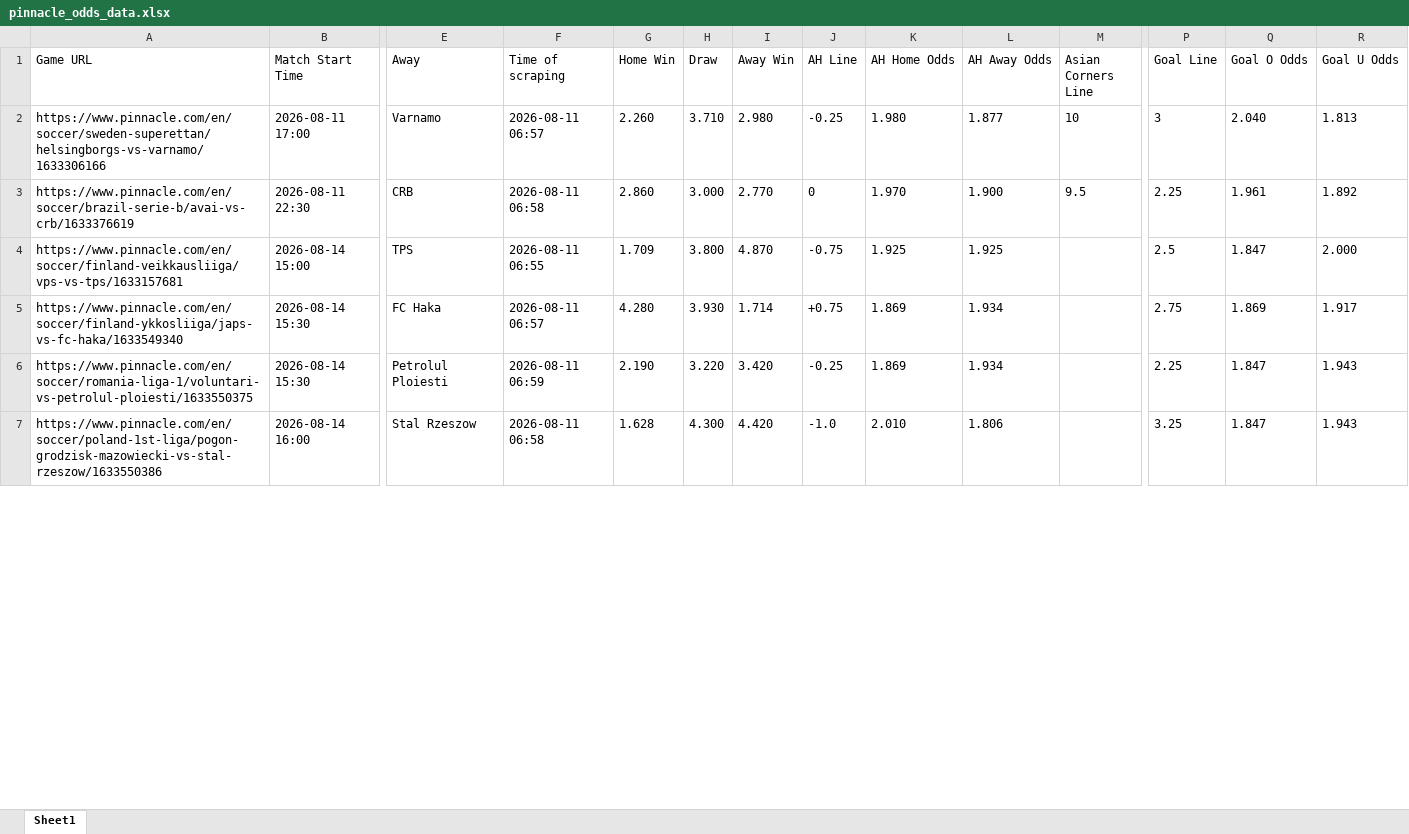
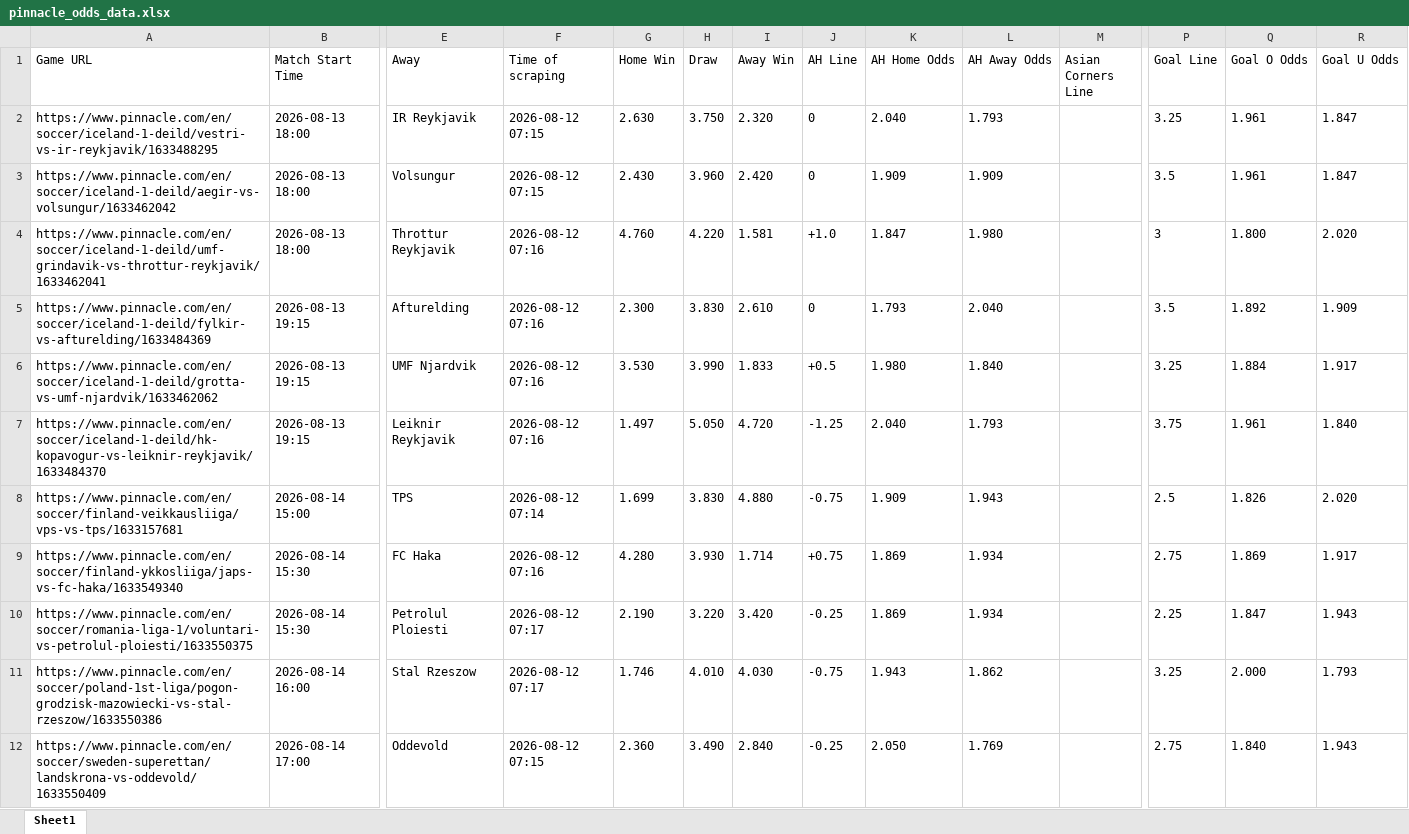
Before and after one commit to super-luke-chambers/pin_scraper, an Excel workbook: outputs/pinnacle_odds_data.xlsx, sheet Sheet1, drawn as a sheet; only a part is shown, gaps mark what is left out; values as stored, in another font and other column widths than the file's, no borders; removed rows and columns are numbered as before the commit, all else as after; rows hold the shown columns only; the diff covers the shown part only; the diff names each change by its address in the sheet, - before the commit and + after, or states it on an @@ line.

```diff
--- a/outputs/pinnacle_odds_data.xlsx (sheet Sheet1)
+++ b/outputs/pinnacle_odds_data.xlsx (sheet Sheet1)
-row 2: https://www.pinnacle.com/en/soccer/sweden-superettan/helsingborgs-vs-varnamo/1633306166 | 2026-08-11 17:00 | Varnamo | 2026-08-11 06:57 | 2.260 | 3.710 | 2.980 | -0.25 | 1.980 | 1.877 | 10 | 3 | 2.040 | 1.813
-row 3: https://www.pinnacle.com/en/soccer/brazil-serie-b/avai-vs-crb/1633376619 | 2026-08-11 22:30 | CRB | 2026-08-11 06:58 | 2.860 | 3.000 | 2.770 | 0 | 1.970 | 1.900 | 9.5 | 2.25 | 1.961 | 1.892
+row 2: https://www.pinnacle.com/en/soccer/iceland-1-deild/vestri-vs-ir-reykjavik/1633488295 | 2026-08-13 18:00 | IR Reykjavik | 2026-08-12 07:15 | 2.630 | 3.750 | 2.320 | 0 | 2.040 | 1.793 |  | 3.25 | 1.961 | 1.847
+row 3: https://www.pinnacle.com/en/soccer/iceland-1-deild/aegir-vs-volsungur/1633462042 | 2026-08-13 18:00 | Volsungur | 2026-08-12 07:15 | 2.430 | 3.960 | 2.420 | 0 | 1.909 | 1.909 |  | 3.5 | 1.961 | 1.847
+row 4: https://www.pinnacle.com/en/soccer/iceland-1-deild/umf-grindavik-vs-throttur-reykjavik/1633462041 | 2026-08-13 18:00 | Throttur Reykjavik | 2026-08-12 07:16 | 4.760 | 4.220 | 1.581 | +1.0 | 1.847 | 1.980 |  | 3 | 1.800 | 2.020
+row 5: https://www.pinnacle.com/en/soccer/iceland-1-deild/fylkir-vs-afturelding/1633484369 | 2026-08-13 19:15 | Afturelding | 2026-08-12 07:16 | 2.300 | 3.830 | 2.610 | 0 | 1.793 | 2.040 |  | 3.5 | 1.892 | 1.909
+row 6: https://www.pinnacle.com/en/soccer/iceland-1-deild/grotta-vs-umf-njardvik/1633462062 | 2026-08-13 19:15 | UMF Njardvik | 2026-08-12 07:16 | 3.530 | 3.990 | 1.833 | +0.5 | 1.980 | 1.840 |  | 3.25 | 1.884 | 1.917
+row 7: https://www.pinnacle.com/en/soccer/iceland-1-deild/hk-kopavogur-vs-leiknir-reykjavik/1633484370 | 2026-08-13 19:15 | Leiknir Reykjavik | 2026-08-12 07:16 | 1.497 | 5.050 | 4.720 | -1.25 | 2.040 | 1.793 |  | 3.75 | 1.961 | 1.840
-F8 (Time of scraping): 2026-08-11 06:55
+F8 (Time of scraping): 2026-08-12 07:14
-G8 (Home Win): 1.709
+G8 (Home Win): 1.699
-H8 (Draw): 3.800
+H8 (Draw): 3.830
-I8 (Away Win): 4.870
+I8 (Away Win): 4.880
-K8 (AH Home Odds): 1.925
+K8 (AH Home Odds): 1.909
-L8 (AH Away Odds): 1.925
+L8 (AH Away Odds): 1.943
-Q8 (Goal O Odds): 1.847
+Q8 (Goal O Odds): 1.826
-R8 (Goal U Odds): 2.000
+R8 (Goal U Odds): 2.020
-F9 (Time of scraping): 2026-08-11 06:57
+F9 (Time of scraping): 2026-08-12 07:16
-F10 (Time of scraping): 2026-08-11 06:59
+F10 (Time of scraping): 2026-08-12 07:17
-F11 (Time of scraping): 2026-08-11 06:58
+F11 (Time of scraping): 2026-08-12 07:17
-G11 (Home Win): 1.628
+G11 (Home Win): 1.746
-H11 (Draw): 4.300
+H11 (Draw): 4.010
-I11 (Away Win): 4.420
+I11 (Away Win): 4.030
-J11 (AH Line): -1.0
+J11 (AH Line): -0.75
-K11 (AH Home Odds): 2.010
+K11 (AH Home Odds): 1.943
-L11 (AH Away Odds): 1.806
+L11 (AH Away Odds): 1.862
-Q11 (Goal O Odds): 1.847
+Q11 (Goal O Odds): 2.000
-R11 (Goal U Odds): 1.943
+R11 (Goal U Odds): 1.793
+row 12: https://www.pinnacle.com/en/soccer/sweden-superettan/landskrona-vs-oddevold/1633550409 | 2026-08-14 17:00 | Oddevold | 2026-08-12 07:15 | 2.360 | 3.490 | 2.840 | -0.25 | 2.050 | 1.769 |  | 2.75 | 1.840 | 1.943
```
Also changed, not shown: 23 added rows, 10 removed rows and 176 edited cells elsewhere in this sheet, 1 other file.
